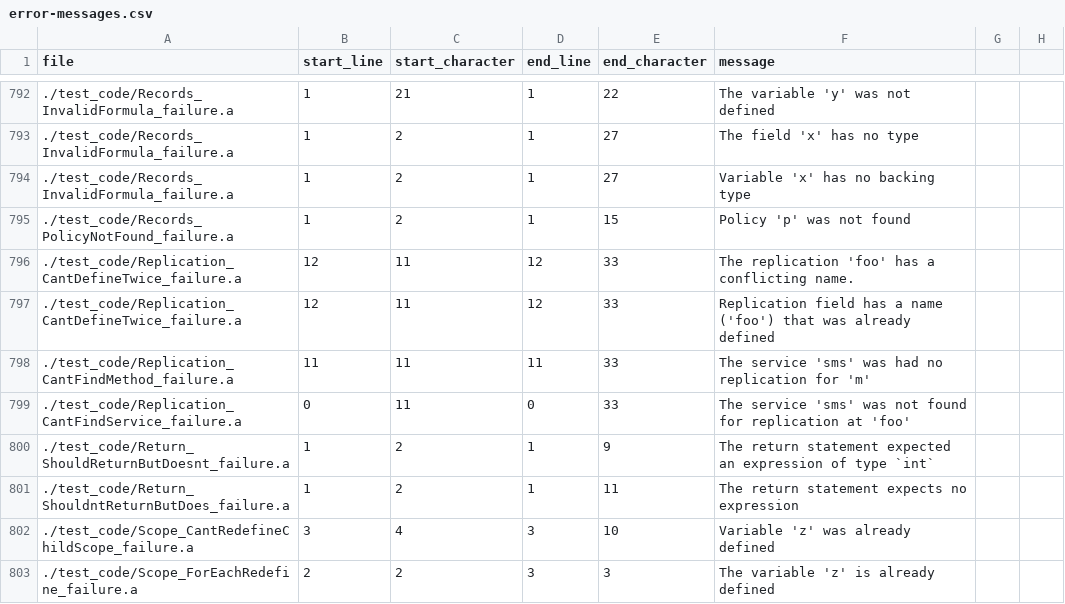
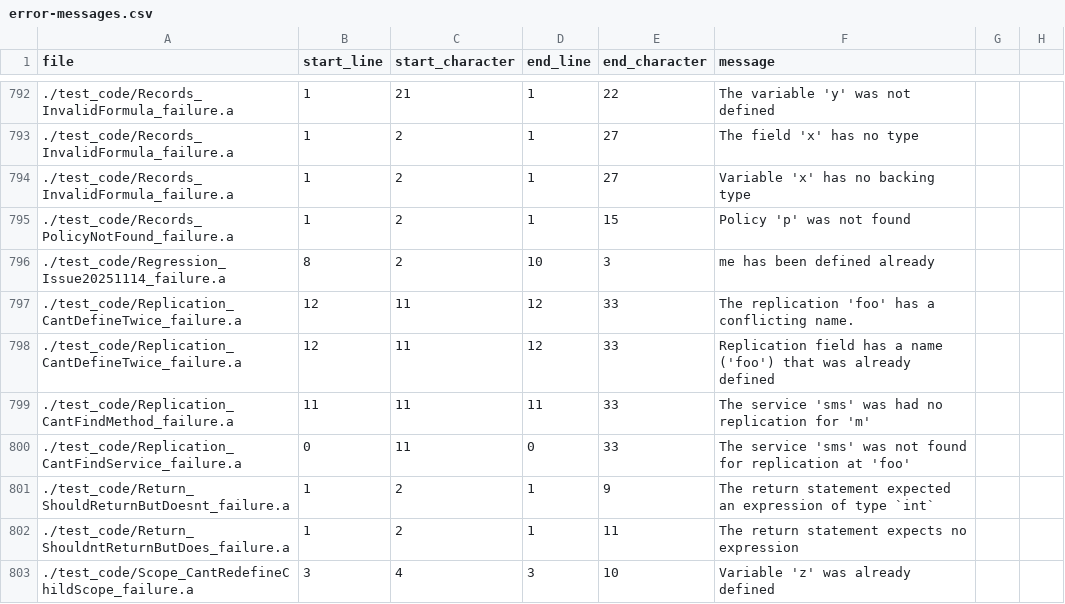
Before and after one commit to adama-platform/adama-core, a CSV file: core/error-messages.csv, drawn as a sheet; only a part is shown, gaps mark what is left out; the shorter side is filled out with more unchanged rows.

Commit message:
loving grids
* fix a bug with if based assign such that we were not testing if the variable was already in scope
* grid now has a native version
* reactive grids can merge in a grid if the types align
* started add maze generation capabilities
* fix bugs with maps and allow native maps to delta out
* standard library for native grids with rotation, transpose, translation, smashing

```diff
--- a/core/error-messages.csv
+++ b/core/error-messages.csv
@@ -795,2 +795,3 @@ file,start_line,start_character,end_line,end_character,message
 ./test_code/Records_PolicyNotFound_failure.a,1,2,1,15,"Policy 'p' was not found"
+./test_code/Regression_Issue20251114_failure.a,8,2,10,3,"me has been defined already"
 ./test_code/Replication_CantDefineTwice_failure.a,12,11,12,33,"The replication 'foo' has a conflicting name."
```
Also changed, not shown: 21 other files.
